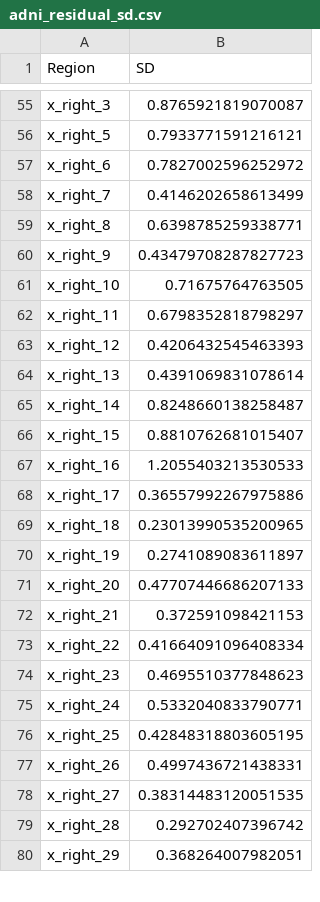
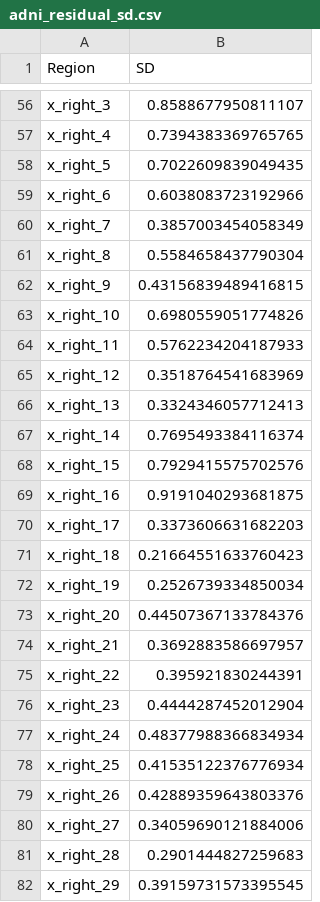
Before and after one commit to xueying-lyu/mismatch, a CSV file: src/mismatch/adni_reference/adni_residual_sd.csv, drawn as a sheet; only a part is shown, gaps mark what is left out; addresses are those after the commit; the diff covers the shown part only; the diff names each change by its address in the sheet, - before the commit and + after, or states it on an @@ line.

```diff
--- a/src/mismatch/adni_reference/adni_residual_sd.csv
+++ b/src/mismatch/adni_reference/adni_residual_sd.csv
-B56 (SD): 0.8765921819070087
+B56 (SD): 0.8588677950811107
+row 57: x_right_4 | 0.7394383369765765
-B58 (SD): 0.7933771591216121
+B58 (SD): 0.7022609839049435
-B59 (SD): 0.7827002596252972
+B59 (SD): 0.6038083723192966
-B60 (SD): 0.4146202658613499
+B60 (SD): 0.3857003454058349
-B61 (SD): 0.6398785259338771
+B61 (SD): 0.5584658437790304
-B62 (SD): 0.43479708287827723
+B62 (SD): 0.43156839489416815
-B63 (SD): 0.71675764763505
+B63 (SD): 0.6980559051774826
-B64 (SD): 0.6798352818798297
+B64 (SD): 0.5762234204187933
-B65 (SD): 0.4206432545463393
+B65 (SD): 0.3518764541683969
-B66 (SD): 0.4391069831078614
+B66 (SD): 0.3324346057712413
-B67 (SD): 0.8248660138258487
+B67 (SD): 0.7695493384116374
-B68 (SD): 0.8810762681015407
+B68 (SD): 0.7929415575702576
-B69 (SD): 1.2055403213530533
+B69 (SD): 0.9191040293681875
-B70 (SD): 0.36557992267975886
+B70 (SD): 0.3373606631682203
-B71 (SD): 0.23013990535200965
+B71 (SD): 0.21664551633760423
-B72 (SD): 0.2741089083611897
+B72 (SD): 0.2526739334850034
-B73 (SD): 0.47707446686207133
+B73 (SD): 0.44507367133784376
-B74 (SD): 0.372591098421153
+B74 (SD): 0.3692883586697957
-B75 (SD): 0.41664091096408334
+B75 (SD): 0.395921830244391
-B76 (SD): 0.4695510377848623
+B76 (SD): 0.4444287452012904
-B77 (SD): 0.5332040833790771
+B77 (SD): 0.48377988366834934
-B78 (SD): 0.42848318803605195
+B78 (SD): 0.41535122376776934
-B79 (SD): 0.4997436721438331
+B79 (SD): 0.42889359643803376
-B80 (SD): 0.38314483120051535
+B80 (SD): 0.34059690121884006
-B81 (SD): 0.292702407396742
+B81 (SD): 0.2901444827259683
-B82 (SD): 0.368264007982051
+B82 (SD): 0.39159731573395545
```
Also changed, not shown: 1 added row and 74 edited cells elsewhere in this file, src/mismatch/adni_reference/adni_cluster_centroids.csv, src/mismatch/adni_reference/adni_model_coefficients.csv, 13 other files.
